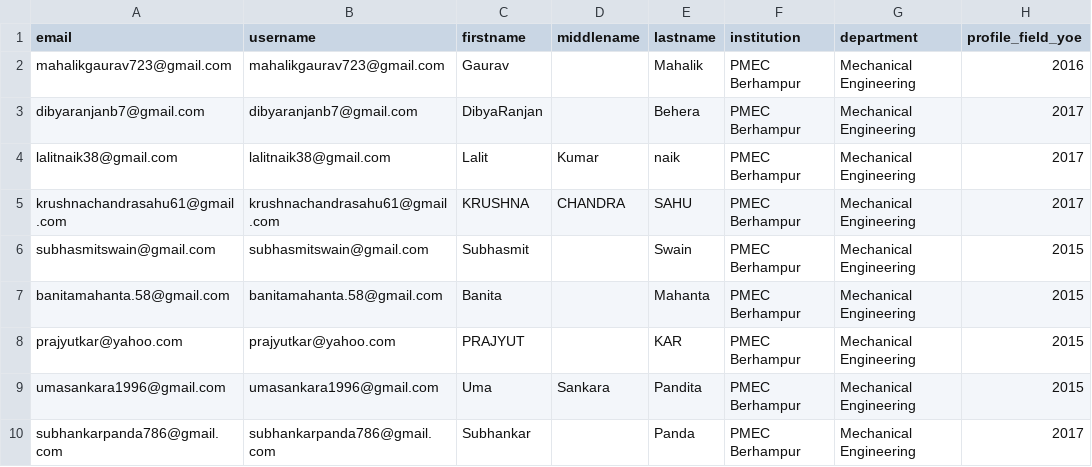
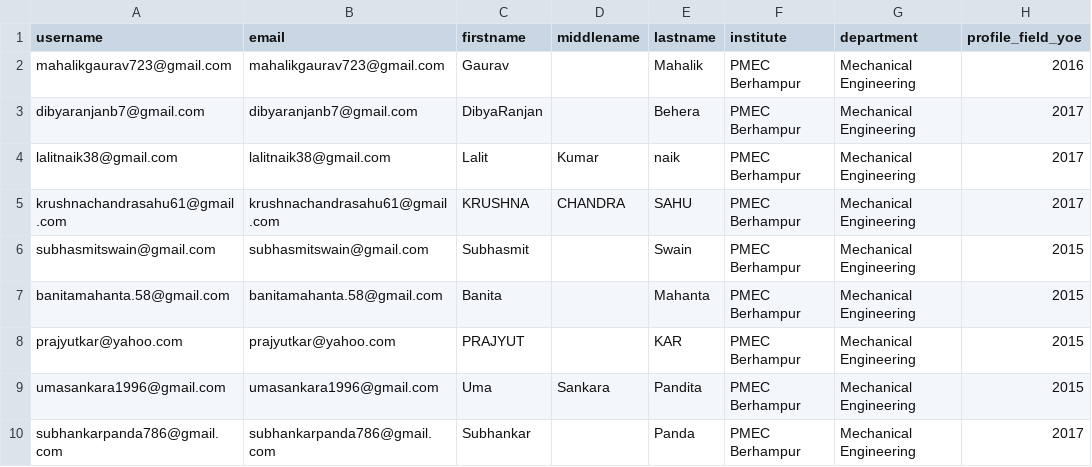
Before and after one commit to Kashmira9890/teqip_form_processing_script, a CSV file: temporary.csv, drawn as a sheet; only a part is shown; the diff names each change by its address in the sheet, - before the commit and + after, or states it on an @@ line.

```diff
--- a/temporary.csv
+++ b/temporary.csv
-A1: email
+A1: username
-B1: username
+B1: email
-F1: institution
+F1: institute
```
Also changed, not shown: 2 other files.
